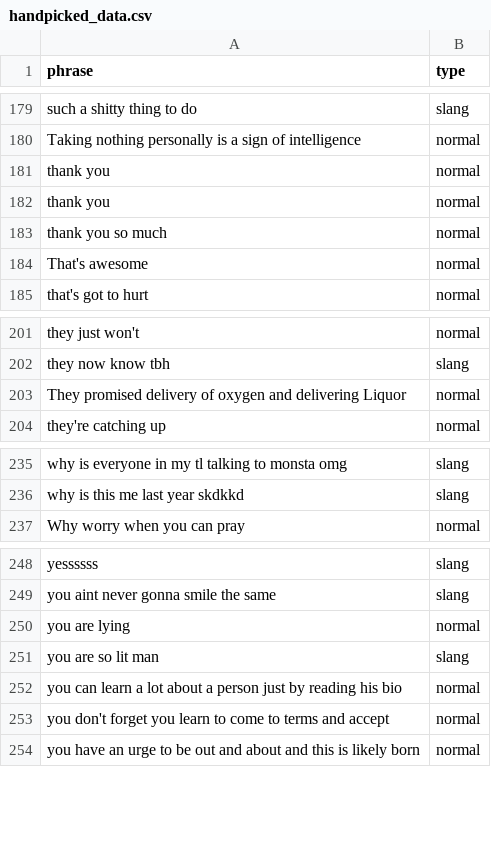
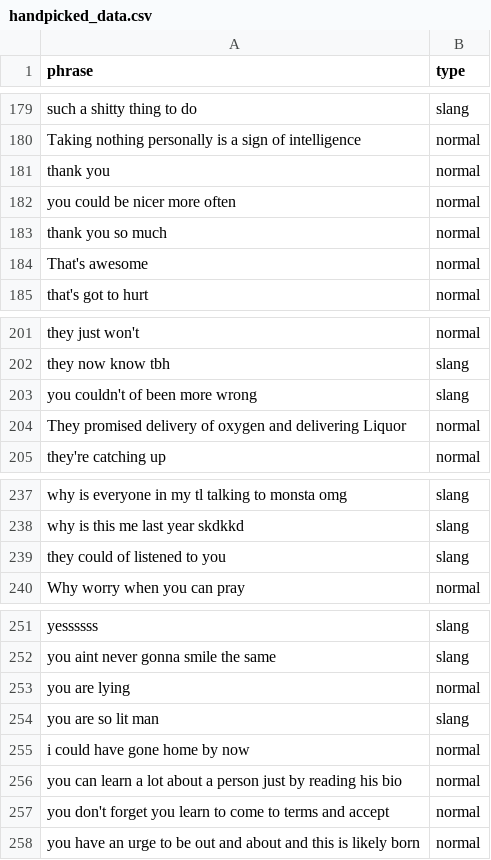
Before and after one commit to m4cit/slangID2, a CSV file: classifiers/modifiers/data/handpicked_data.csv, drawn as a sheet; only a part is shown, gaps mark what is left out; the diff covers the shown part only.

```diff
--- a/classifiers/modifiers/data/handpicked_data.csv
+++ b/classifiers/modifiers/data/handpicked_data.csv
@@ -181,3 +181,3 @@ Taking nothing personally is a sign of intelligence,normal
 thank you,normal
-thank you,normal
+you could be nicer more often,normal
 thank you so much,normal
@@ -202,2 +202,3 @@ they just won't,normal
 they now know tbh,slang
+you couldn't of been more wrong,slang
 They promised delivery of oxygen and delivering Liquor,normal
@@ -236,2 +238,3 @@ why is everyone in my tl talking to monsta omg,slang
 why is this me last year skdkkd,slang
+they could of listened to you,slang
 Why worry when you can pray,normal
@@ -251,2 +254,3 @@ you are lying,normal
 you are so lit man,slang
+i could have gone home by now,normal
 you can learn a lot about a person just by reading his bio,normal
```
Also changed, not shown: 39 added rows and 2 edited cells elsewhere in this file.
